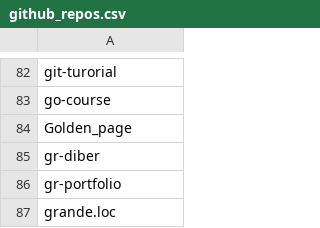
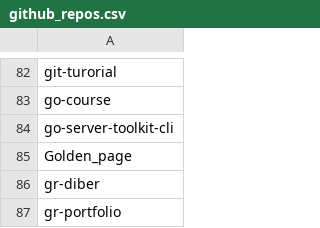
Before and after one commit to seriiserii825/py-bitbucket, a CSV file: github_repos.csv, drawn as a sheet; only a part is shown, gaps mark what is left out; the shorter side is filled out with more unchanged rows; the diff names each change by its address in the sheet, - before the commit and + after, or states it on an @@ line.

Commit message:
feat: new repo

```diff
--- a/github_repos.csv
+++ b/github_repos.csv
+row 84: go-server-toolkit-cli
```
